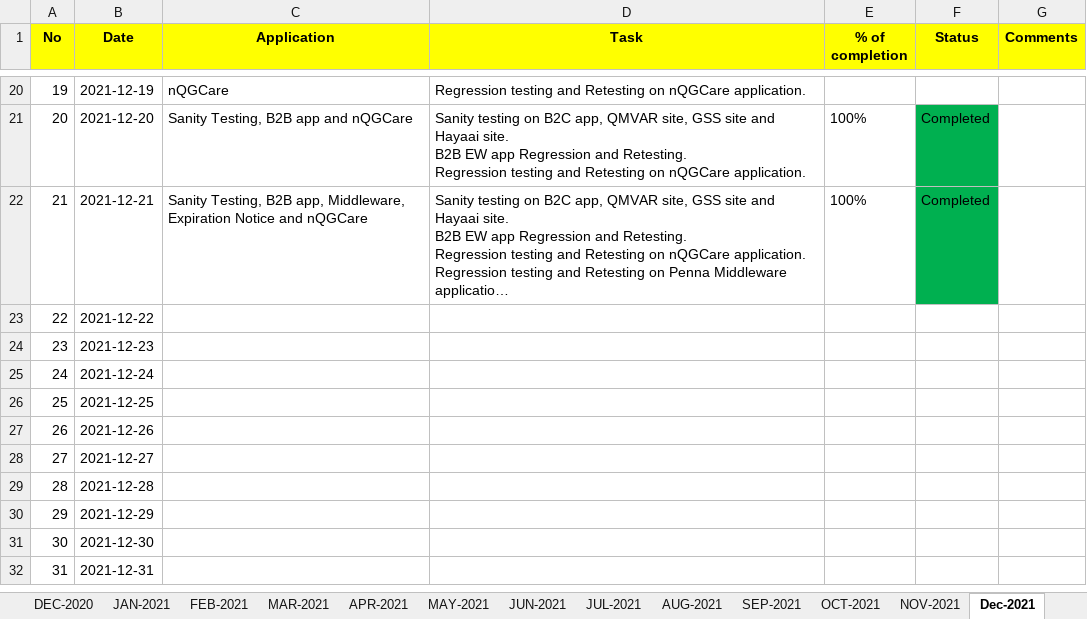
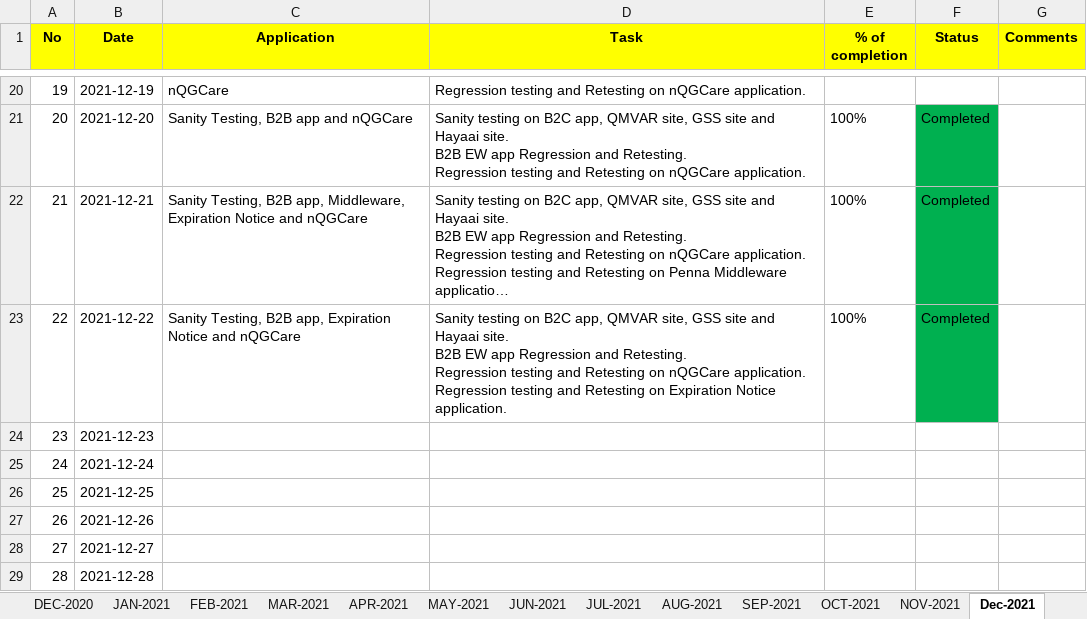
Before and after one commit to RIGELSOFTSINGAPORE/DailyTracker, an Excel workbook: REVER_DailyTracker_NIRMAL.xlsx, sheet Dec-2021, drawn as a sheet; only a part is shown, gaps mark what is left out; the shorter side is filled out with more unchanged rows; long unchanged cells end in …; values as stored, in another font and other column widths than the file's, no borders; ↵ is a line break in a cell; the diff names each change by its address in the sheet, - before the commit and + after, or states it on an @@ line.

Commit message:
Add files via upload

```diff
--- a/REVER_DailyTracker_NIRMAL.xlsx (sheet Dec-2021)
+++ b/REVER_DailyTracker_NIRMAL.xlsx (sheet Dec-2021)
-C23 (Application): (empty)
+C23 (Application): Sanity Testing, B2B app, Expiration Notice and nQGCare
-D23 (Task): (empty)
+D23 (Task): Sanity testing on B2C app, QMVAR site, GSS site and Hayaai site. ↵ B2B EW app Regression and Retesting. ↵ Regression testing and Retesting on nQGCare application. ↵ Regression testing and Retesting on Expiration Notice application.
-E23 (% of completion): (empty)
+E23 (% of completion): 100%
-F23 (Status): (empty)
+F23 (Status): Completed
-F23 fill: none
+F23 fill: #00B050
```
